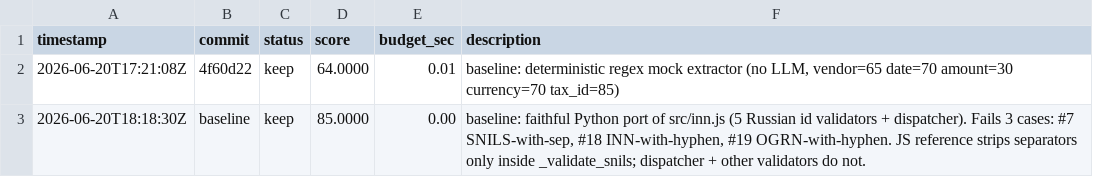
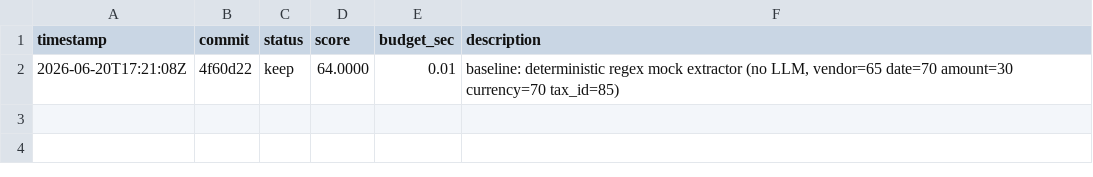
Before and after one commit to Armosphera/autoresearch-sboss, a TSV file: results.tsv, drawn as a sheet; the diff names each change by its address in the sheet, - before the commit and + after, or states it on an @@ line.

Commit message:
fix: place ru-identifiers baseline in correct subdir
Previous commit (e84c011) accidentally appended the RU baseline entry
to the top-level results.tsv instead of examples/ru-identifiers/results.tsv
because the cat command ran with workdir set to the repo root.

This commit:
- Removes the misplaced entry from top-level results.tsv
- Adds the entry to examples/ru-identifiers/results.tsv (where it belongs)
- Updates README.md examples table to include ru-identifiers

```diff
--- a/results.tsv
+++ b/results.tsv
-row 3: 2026-06-20T18:18:30Z | baseline | keep | 85.0000 | 0.00 | baseline: faithful Python port of src/inn.js (5 Russian id validators + dispatcher). Fails 3 cases: #7 SNILS-with-sep, #18 INN-with-hyphen, #19 OGRN-with-hyphen. JS reference strips separators only inside _validate_snils; dispatcher + other validators do not.
```
Also changed, not shown: 1 other file.
